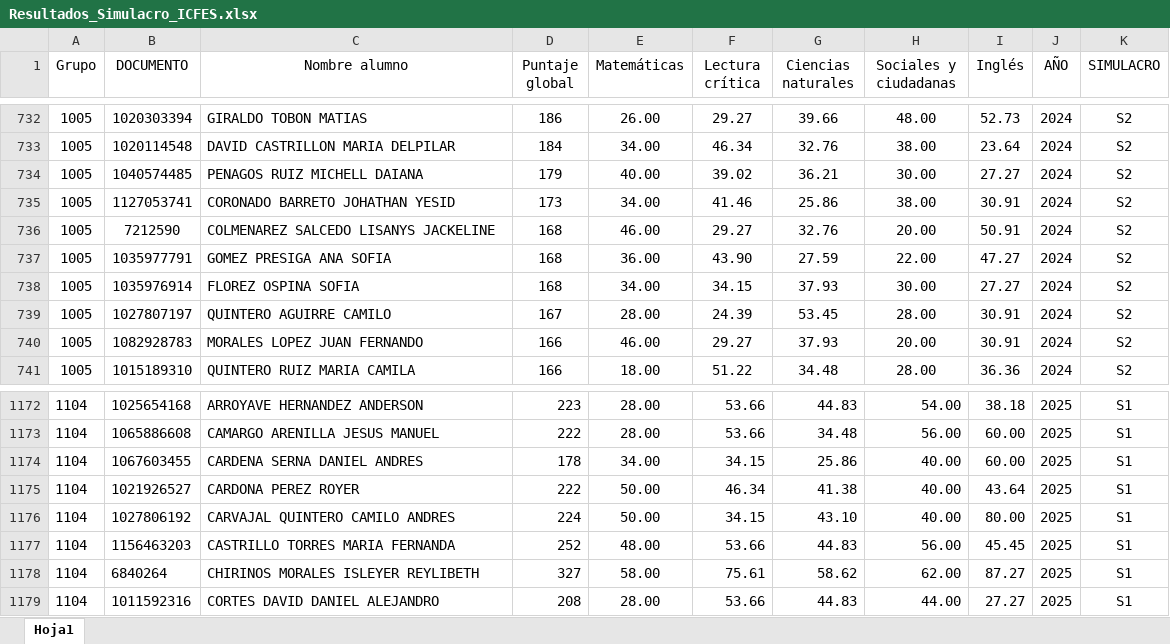
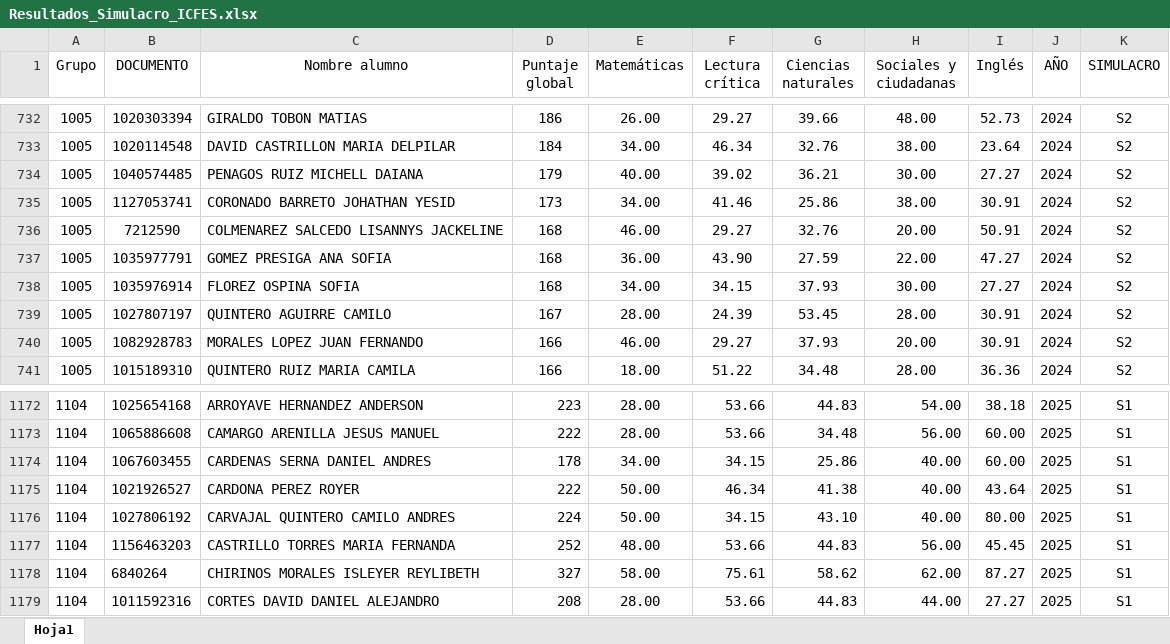
Before and after one commit to lcgalans2024/R_IEOS, an Excel workbook: Resultados_Simulacro_ICFES.xlsx, sheet Hoja1, drawn as a sheet; only a part is shown, gaps mark what is left out; values as stored, in another font and other column widths than the file's, no borders; the diff covers the shown part only; the diff names each change by its address in the sheet, - before the commit and + after, or states it on an @@ line.

```diff
--- a/Resultados_Simulacro_ICFES.xlsx (sheet Hoja1)
+++ b/Resultados_Simulacro_ICFES.xlsx (sheet Hoja1)
-C736 (Nombre alumno): COLMENAREZ SALCEDO LISANYS JACKELINE
+C736 (Nombre alumno): COLMENAREZ SALCEDO LISANNYS JACKELINE
-C1174 (Nombre alumno): CARDENA SERNA DANIEL ANDRES
+C1174 (Nombre alumno): CARDENAS SERNA DANIEL ANDRES
```
Also changed, not shown: 142 added rows elsewhere in this sheet.
